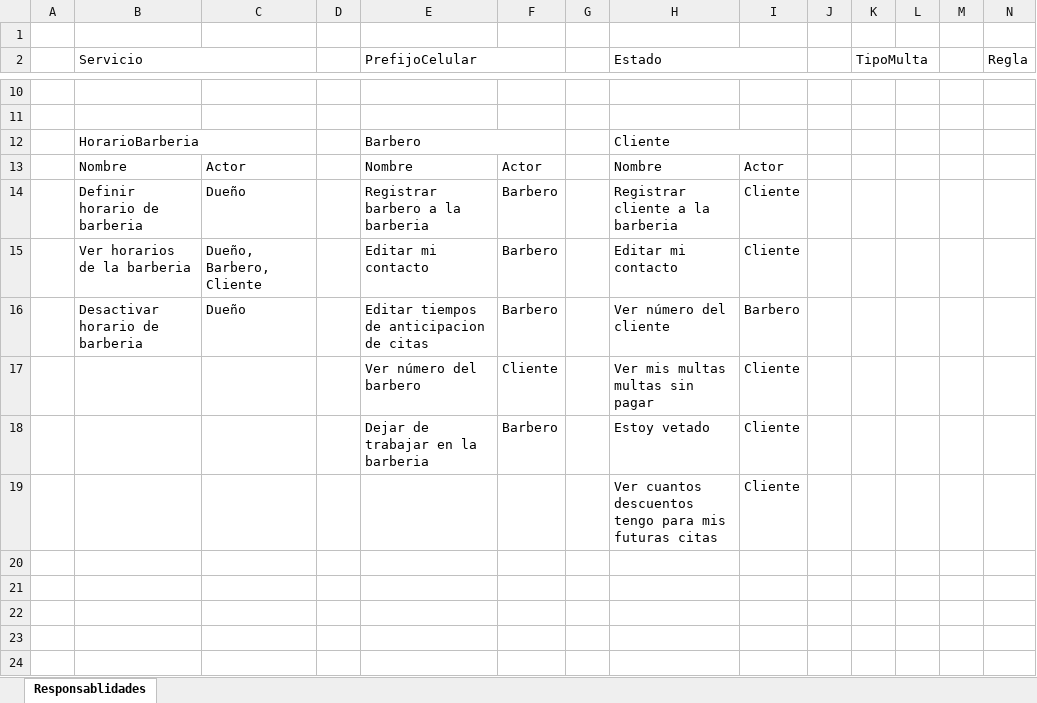
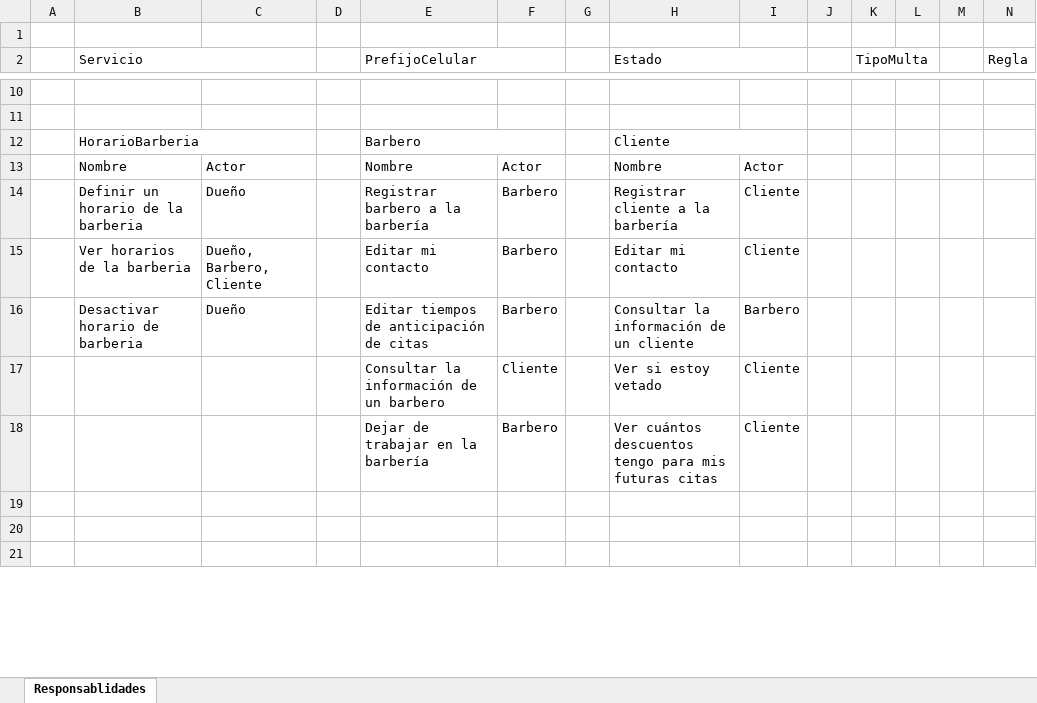
Before and after one commit to Leandro-Gomez-12345/Proyecto-extra-clase-DOO, an Excel workbook: servicios.xlsx, sheet Responsablidades, drawn as a sheet; only a part is shown, gaps mark what is left out; values as stored, in another font and other column widths than the file's, no cell formats; removed rows and columns are numbered as before the commit, all else as after; rows hold the shown columns only; the diff covers the shown part only; the diff names each change by its address in the sheet, - before the commit and + after, or states it on an @@ line.

Commit message:
Se definieron los servicios

```diff
--- a/servicios.xlsx (sheet Responsablidades)
+++ b/servicios.xlsx (sheet Responsablidades)
-B14 (Servicio): Definir horario de barberia
+B14 (Servicio): Definir un horario de la barberia
-E14 (PrefijoCelular): Registrar barbero a la barberia
+E14 (PrefijoCelular): Registrar barbero a la barbería
-H14 (Estado): Registrar cliente a la barberia
+H14 (Estado): Registrar cliente a la barbería
-E16 (PrefijoCelular): Editar tiempos de anticipacion de citas
+E16 (PrefijoCelular): Editar tiempos de anticipación de citas
-H16 (Estado): Ver número del cliente
+H16 (Estado): Consultar la información de un cliente
-E17 (PrefijoCelular): Ver número del barbero
+E17 (PrefijoCelular): Consultar la información de un barbero
-H17 (Estado): Ver mis multas multas sin pagar
+H17 (Estado): Ver si estoy vetado
-E18 (PrefijoCelular): Dejar de trabajar en la barberia
+E18 (PrefijoCelular): Dejar de trabajar en la barbería
-H18 (Estado): Estoy vetado
+H18 (Estado): Ver cuántos descuentos tengo para mis futuras citas
-row 19:  |  |  |  |  |  |  | Ver cuantos descuentos tengo para mis futuras citas | Cliente
-row 20: (empty)
-row 21: (empty)
```
Also changed, not shown: 13 added rows, 17 removed rows, 33 edited cells and merged cells elsewhere in this sheet, cell formats.
